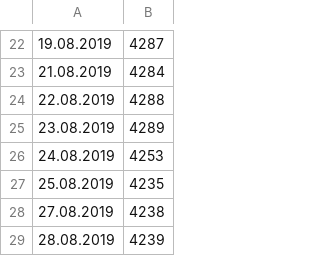
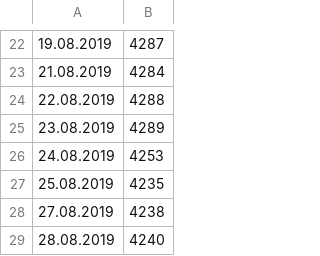
Before and after one commit to rprtr258/rprtr258.github.io, a CSV file: raindrop.csv, drawn as a sheet; only a part is shown, gaps mark what is left out.

```diff
--- a/raindrop.csv
+++ b/raindrop.csv
@@ -28,2 +28,2 @@
 27.08.2019,4238
-28.08.2019,4239
+28.08.2019,4240
```
Also changed, not shown: 1 other file.
